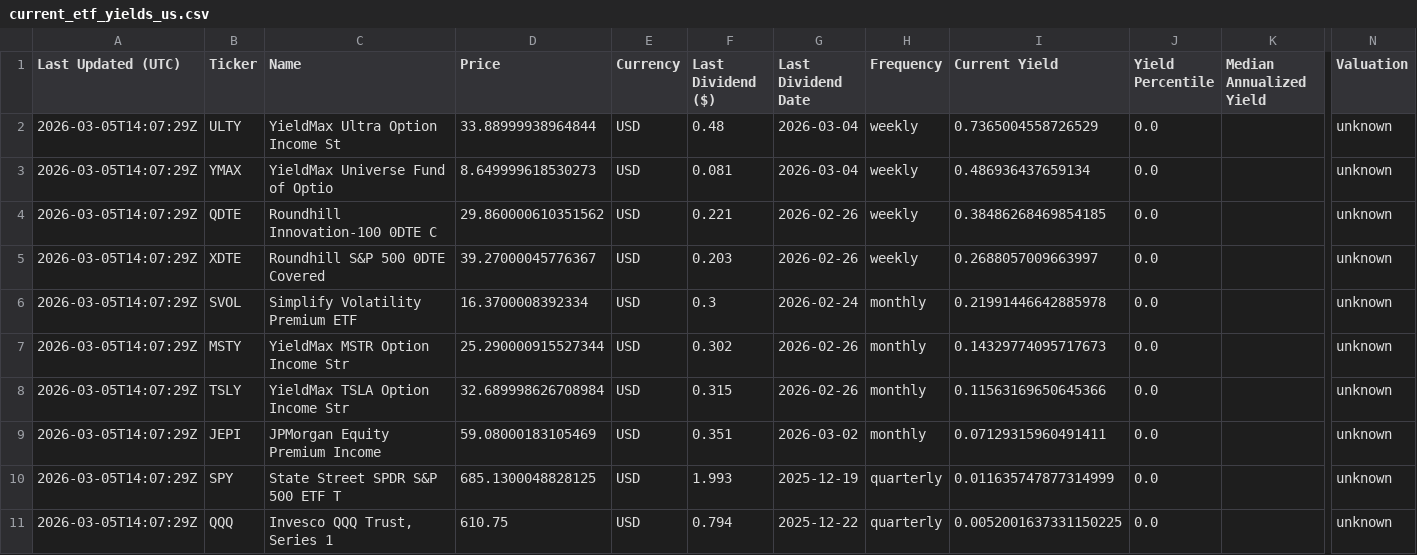
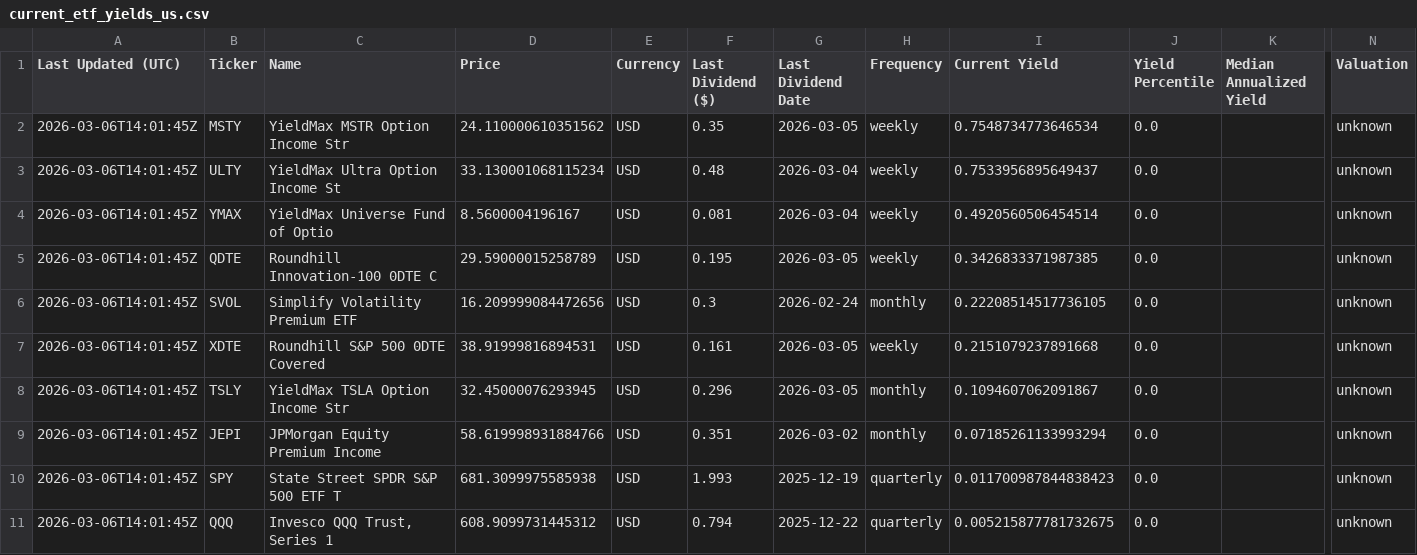
Before and after one commit to willynilly91/dividendAnalyzer, a CSV file: current_etf_yields_us.csv, drawn as a sheet; only a part is shown, gaps mark what is left out; removed rows and columns are numbered as before the commit, all else as after; rows hold the shown columns only; the diff names each change by its address in the sheet, - before the commit and + after, or states it on an @@ line.

```diff
--- a/current_etf_yields_us.csv
+++ b/current_etf_yields_us.csv
+row 2: 2026-03-06T14:01:45Z | MSTY | YieldMax MSTR Option Income Str | 24.110000610351562 | USD | 0.35 | 2026-03-05 | weekly | 0.7548734773646534 | 0.0 |  | unknown
-A3:A5 (Last Updated (UTC)): 2026-03-05T14:07:29Z
+A3:A5 (Last Updated (UTC)): 2026-03-06T14:01:45Z
-D3 (Price): 33.88999938964844
+D3 (Price): 33.130001068115234
-I3 (Current Yield): 0.7365004558726529
+I3 (Current Yield): 0.7533956895649437
-D4 (Price): 8.649999618530273
+D4 (Price): 8.5600004196167
-I4 (Current Yield): 0.486936437659134
+I4 (Current Yield): 0.4920560506454514
-D5 (Price): 29.860000610351562
+D5 (Price): 29.59000015258789
-F5 (Last Dividend ($)): 0.221
+F5 (Last Dividend ($)): 0.195
-G5 (Last Dividend Date): 2026-02-26
+G5 (Last Dividend Date): 2026-03-05
-I5 (Current Yield): 0.38486268469854185
+I5 (Current Yield): 0.3426833371987385
-row 5: 2026-03-05T14:07:29Z | XDTE | Roundhill S&P 500 0DTE Covered | 39.27000045776367 | USD | 0.203 | 2026-02-26 | weekly | 0.2688057009663997 | 0.0 |  | unknown
-A6 (Last Updated (UTC)): 2026-03-05T14:07:29Z
+A6 (Last Updated (UTC)): 2026-03-06T14:01:45Z
-D6 (Price): 16.3700008392334
+D6 (Price): 16.209999084472656
-I6 (Current Yield): 0.21991446642885978
+I6 (Current Yield): 0.22208514517736105
-row 7: 2026-03-05T14:07:29Z | MSTY | YieldMax MSTR Option Income Str | 25.290000915527344 | USD | 0.302 | 2026-02-26 | monthly | 0.14329774095717673 | 0.0 |  | unknown
+row 7: 2026-03-06T14:01:45Z | XDTE | Roundhill S&P 500 0DTE Covered | 38.91999816894531 | USD | 0.161 | 2026-03-05 | weekly | 0.2151079237891668 | 0.0 |  | unknown
-A8:A11 (Last Updated (UTC)): 2026-03-05T14:07:29Z
+A8:A11 (Last Updated (UTC)): 2026-03-06T14:01:45Z
-D8 (Price): 32.689998626708984
+D8 (Price): 32.45000076293945
-F8 (Last Dividend ($)): 0.315
+F8 (Last Dividend ($)): 0.296
-G8 (Last Dividend Date): 2026-02-26
+G8 (Last Dividend Date): 2026-03-05
-I8 (Current Yield): 0.11563169650645366
+I8 (Current Yield): 0.1094607062091867
-D9 (Price): 59.08000183105469
+D9 (Price): 58.619998931884766
-I9 (Current Yield): 0.07129315960491411
+I9 (Current Yield): 0.07185261133993294
-D10 (Price): 685.1300048828125
+D10 (Price): 681.3099975585938
-I10 (Current Yield): 0.011635747877314999
+I10 (Current Yield): 0.011700987844838423
-D11 (Price): 610.75
+D11 (Price): 608.9099731445312
-I11 (Current Yield): 0.0052001637331150225
+I11 (Current Yield): 0.005215877781732675
```
Also changed, not shown: current_etf_yields_canada.csv, historical_etf_yields_canada.csv, 1 other file.
